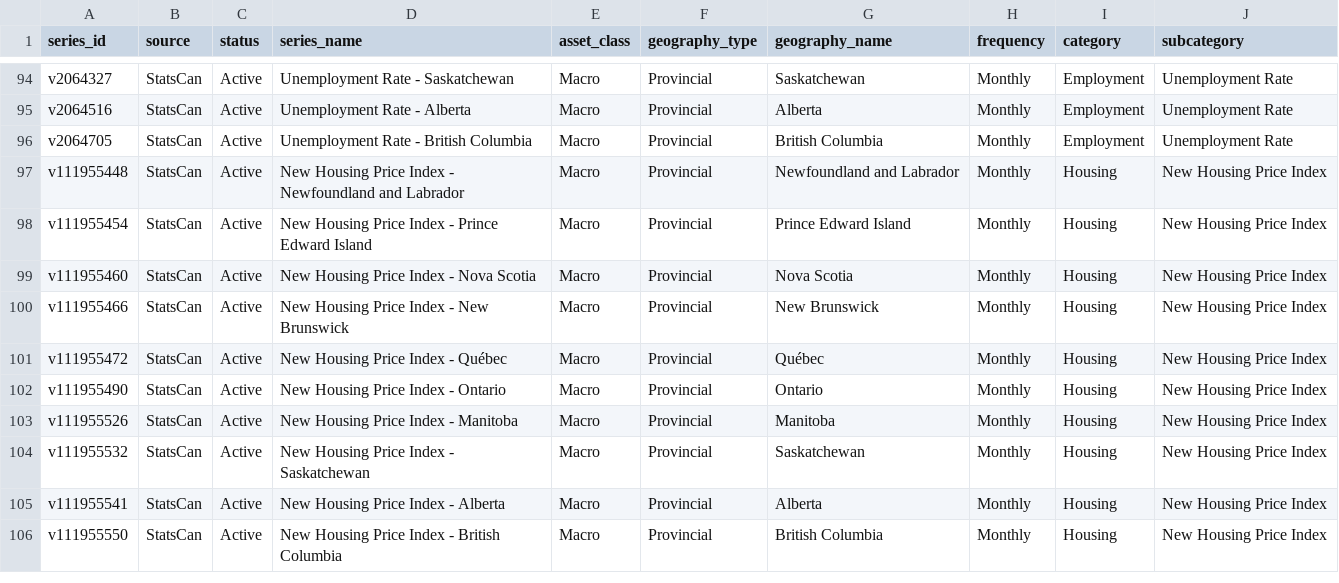
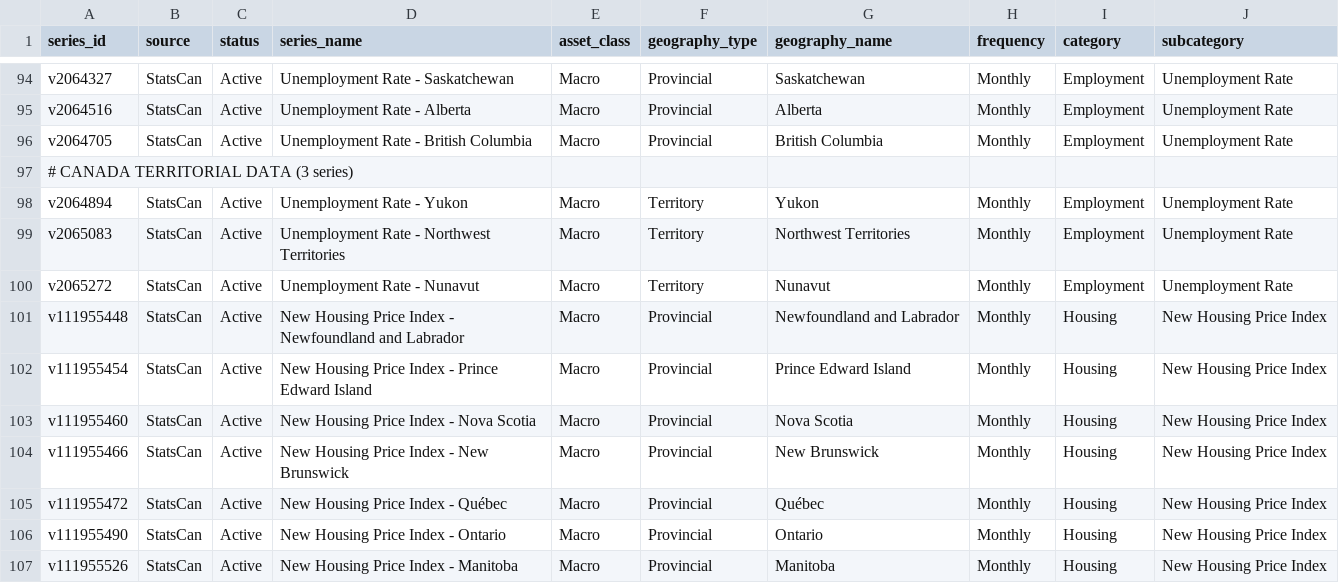
Before and after one commit to PrometheusFire-22/project-chronos, a CSV file: database/seeds/time-series_catalog.csv, drawn as a sheet; only a part is shown, gaps mark what is left out; the shorter side is filled out with more unchanged rows.

```diff
--- a/database/seeds/time-series_catalog.csv
+++ b/database/seeds/time-series_catalog.csv
@@ -96,2 +96,6 @@ v2064516,StatsCan,Active,Unemployment Rate - Alberta,Macro,Provincial,Alberta,Mo
 v2064705,StatsCan,Active,Unemployment Rate - British Columbia,Macro,Provincial,British Columbia,Monthly,Employment,Unemployment Rate
+# CANADA TERRITORIAL DATA (3 series)
+v2064894,StatsCan,Active,Unemployment Rate - Yukon,Macro,Territory,Yukon,Monthly,Employment,Unemployment Rate
+v2065083,StatsCan,Active,Unemployment Rate - Northwest Territories,Macro,Territory,Northwest Territories,Monthly,Employment,Unemployment Rate
+v2065272,StatsCan,Active,Unemployment Rate - Nunavut,Macro,Territory,Nunavut,Monthly,Employment,Unemployment Rate
 v111955448,StatsCan,Active,New Housing Price Index - Newfoundland and Labrador,Macro,Provincial,Newfoundland and Labrador,Monthly,Housing,New Housing Price Index
```
Also changed, not shown: 5 other files.
